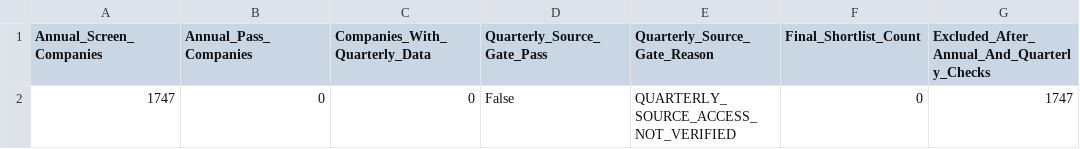
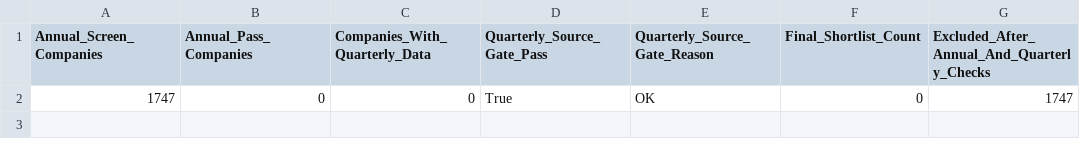
Before and after one commit to sunny1991-co/nse-fundamentals-monitor-, a CSV file: final_fundamental_screen_summary.csv, drawn as a sheet; only a part is shown; the diff names each change by its address in the sheet, - before the commit and + after, or states it on an @@ line.

```diff
--- a/final_fundamental_screen_summary.csv
+++ b/final_fundamental_screen_summary.csv
-D2 (Quarterly_Source_Gate_Pass): False
+D2 (Quarterly_Source_Gate_Pass): True
-E2 (Quarterly_Source_Gate_Reason): QUARTERLY_SOURCE_ACCESS_NOT_VERIFIED
+E2 (Quarterly_Source_Gate_Reason): OK
```
Also changed, not shown: annual_fundamental_quality_summary.csv, legacy_annual_recovery_summary.csv, 16 other files.
